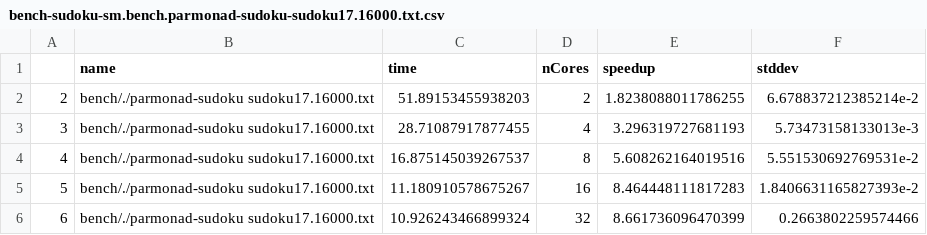
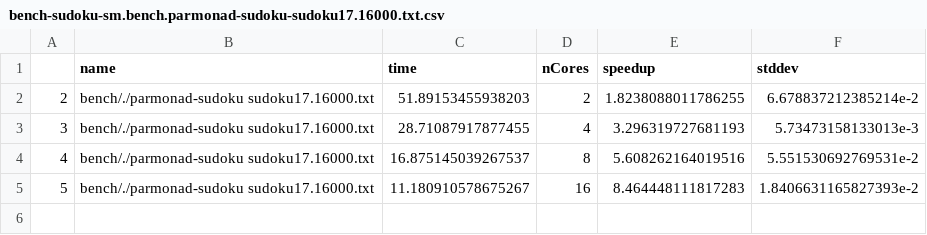
Before and after one commit to Parrows/Parrows, a CSV file: paper/content/benchmarks/sudoku-sm/bench-sudoku-sm.bench.parmonad-sudoku-sudoku17.16000.txt.csv, drawn as a sheet.

```diff
--- a/paper/content/benchmarks/sudoku-sm/bench-sudoku-sm.bench.parmonad-sudoku-sudoku17.16000.txt.csv
+++ b/paper/content/benchmarks/sudoku-sm/bench-sudoku-sm.bench.parmonad-sudoku-sudoku17.16000.txt.csv
@@ -5,2 +5 @@
 "5","bench/./parmonad-sudoku sudoku17.16000.txt",11.180910578675267,16,8.464448111817283,1.8406631165827393e-2
-"6","bench/./parmonad-sudoku sudoku17.16000.txt",10.926243466899324,32,8.661736096470399,0.2663802259574466
```
Also changed, not shown: paper/content/benchmarks/sudoku-sm/bench-sudoku-sm.bench.parmonad-sudoku-sudoku17.1000.txt.csv, 6 other files.
